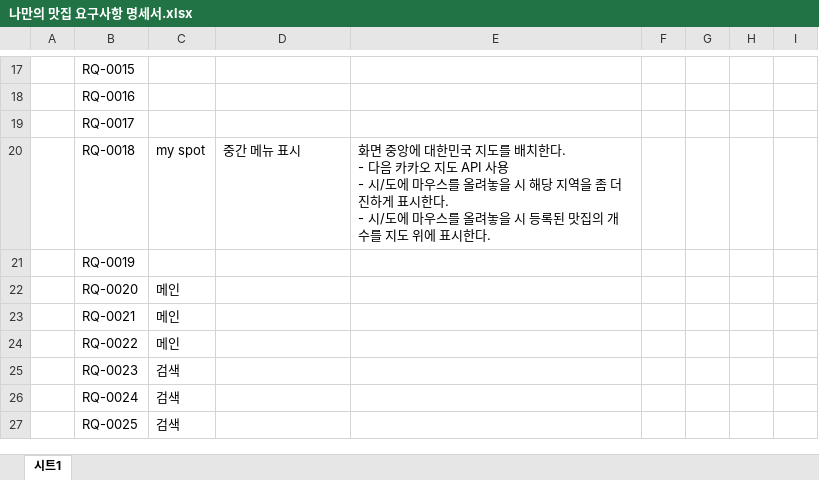
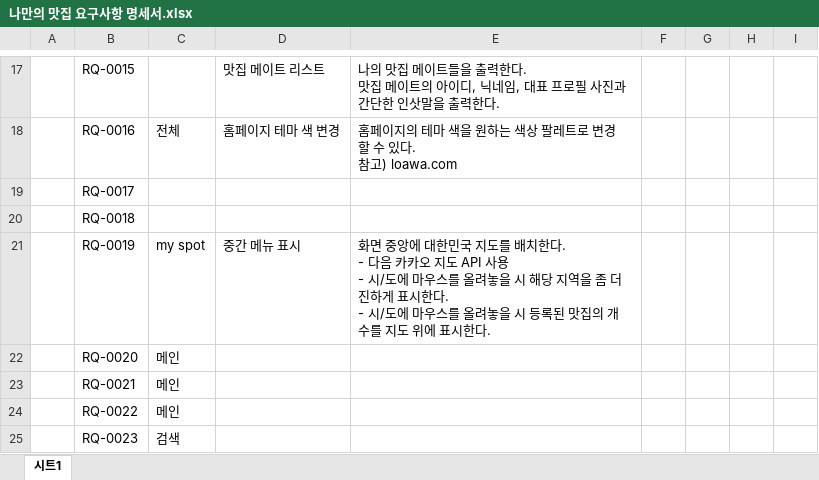
Before and after one commit to goodaybefore/java_gny, an Excel workbook: my_food_spot/요구사항명세서/나만의 맛집 요구사항 명세서.xlsx, sheet 시트1, drawn as a sheet; only a part is shown, gaps mark what is left out; the shorter side is filled out with more unchanged rows; values as stored, in another font and other column widths than the file's, no cell formats; ↵ is a line break in a cell; the diff covers the shown part only; the diff names each change by its address in the sheet, - before the commit and + after, or states it on an @@ line.

Commit message:
나만의 맛집 요구사항 명세서

```diff
--- a/my_food_spot/요구사항명세서/나만의 맛집 요구사항 명세서.xlsx (sheet 시트1)
+++ b/my_food_spot/요구사항명세서/나만의 맛집 요구사항 명세서.xlsx (sheet 시트1)
-D17: (empty)
+D17: 맛집 메이트 리스트
-E17: (empty)
+E17: 나의 맛집 메이트들을 출력한다. ↵ 맛집 메이트의 아이디, 닉네임, 대표 프로필 사진과 간단한 인삿말을 출력한다.
-C18: (empty)
+C18: 전체
-D18: (empty)
+D18: 홈페이지 테마 색 변경
-E18: (empty)
+E18: 홈페이지의 테마 색을 원하는 색상 팔레트로 변경할 수 있다. ↵ 참고) loawa.com
-C20: my spot
+C20: (empty)
-D20: 중간 메뉴 표시
+D20: (empty)
-E20: 화면 중앙에 대한민국 지도를 배치한다. ↵ - 다음 카카오 지도 API 사용 ↵ - 시/도에 마우스를 올려놓을 시 해당 지역을 좀 더 진하게 표시한다. ↵ - 시/도에 마우스를 올려놓을 시 등록된 맛집의 개수를 지도 위에 표시한다.
+E20: (empty)
-C21: (empty)
+C21: my spot
-D21: (empty)
+D21: 중간 메뉴 표시
-E21: (empty)
+E21: 화면 중앙에 대한민국 지도를 배치한다. ↵ - 다음 카카오 지도 API 사용 ↵ - 시/도에 마우스를 올려놓을 시 해당 지역을 좀 더 진하게 표시한다. ↵ - 시/도에 마우스를 올려놓을 시 등록된 맛집의 개수를 지도 위에 표시한다.
```
Also changed, not shown: 31 edited cells elsewhere in this sheet, cell formats.
